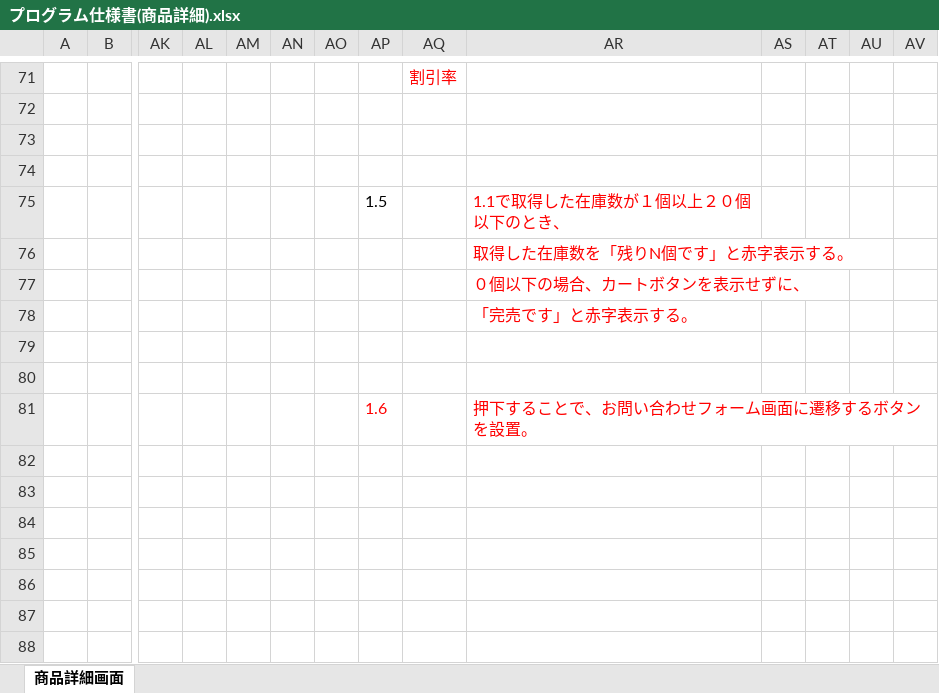
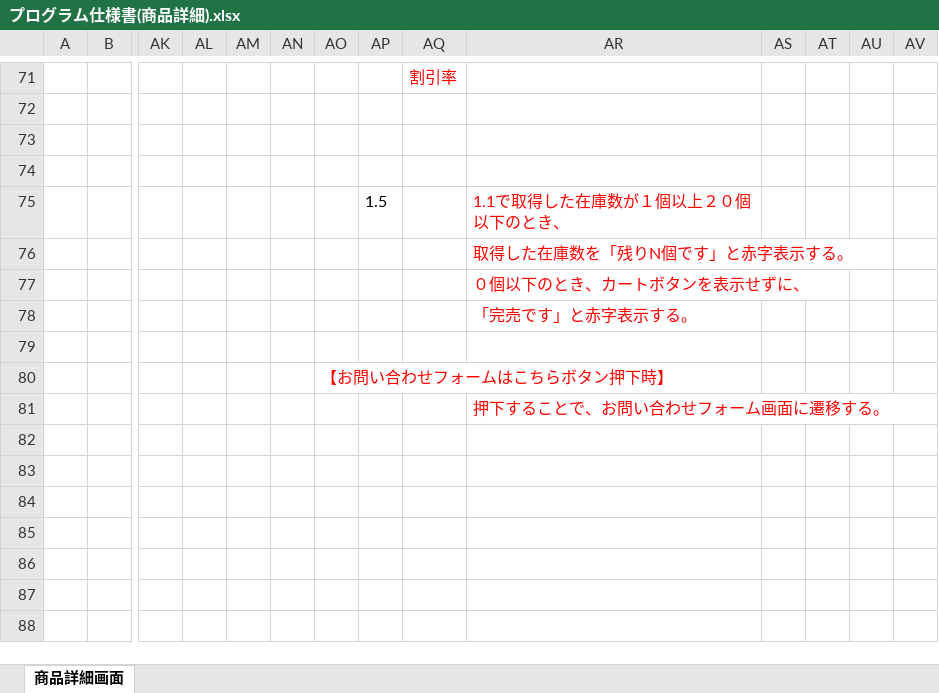
Before and after one commit to isa-education/DesignDocs, an Excel workbook: 設計書/02.詳細設計/01.プログラム仕様書/プログラム仕様書(商品詳細).xlsx, sheet 商品詳細画面, drawn as a sheet; only a part is shown, gaps mark what is left out; values as stored, in another font and other column widths than the file's, no borders; charts and pictures not drawn; removed rows and columns are numbered as before the commit, all else as after; rows hold the shown columns only; the diff names each change by its address in the sheet, - before the commit and + after, or states it on an @@ line.

```diff
--- a/設計書/02.詳細設計/01.プログラム仕様書/プログラム仕様書(商品詳細).xlsx (sheet 商品詳細画面)
+++ b/設計書/02.詳細設計/01.プログラム仕様書/プログラム仕様書(商品詳細).xlsx (sheet 商品詳細画面)
-AR77: ０個以下の場合、カートボタンを表示せずに、
+AR77: ０個以下のとき、カートボタンを表示せずに、
-AO80: (empty)
+AO80: 【お問い合わせフォームはこちらボタン押下時】
-row 81:  |  |  |  |  |  |  | 1.6 |  | 押下することで、お問い合わせフォーム画面に遷移するボタンを設置。
+row 81:  |  |  |  |  |  |  |  |  | 押下することで、お問い合わせフォーム画面に遷移する。
```
Also changed, not shown: 設計書/01.基本設計/01.DB設計/【研修内製化】テーブル定義書.xlsx, 設計書/01.基本設計/02.画面設計/画面設計書(購入履歴).xlsx, 3 other files.
